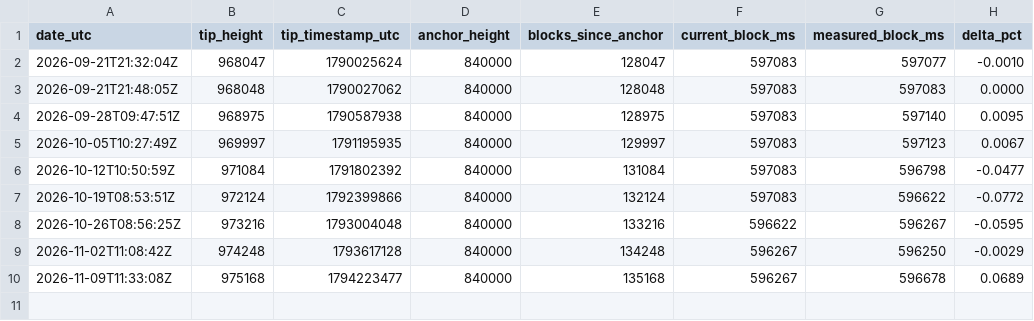
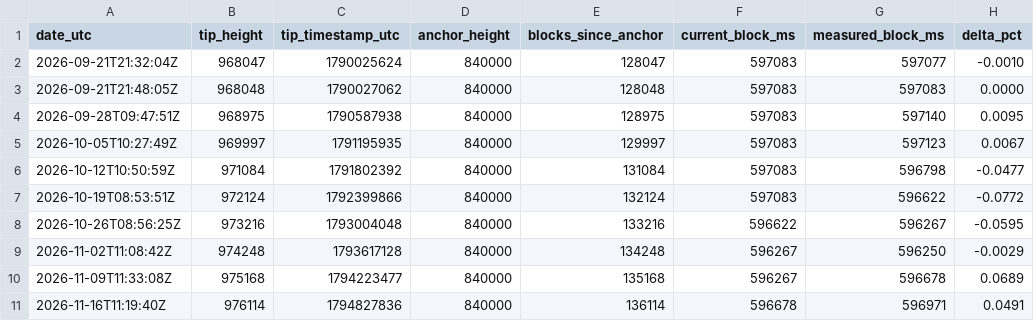
Before and after one commit to bmmmm/gold-vs-bitcoin, a CSV file: btc-blockms-log.csv, drawn as a sheet.

```diff
--- a/btc-blockms-log.csv
+++ b/btc-blockms-log.csv
@@ -10 +10,2 @@ date_utc,tip_height,tip_timestamp_utc,anchor_height,blocks_since_anchor,current_
 2026-11-09T11:33:08Z,975168,1794223477,840000,135168,596267,596678,0.0689
+2026-11-16T11:19:40Z,976114,1794827836,840000,136114,596678,596971,0.0491
```
Also changed, not shown: 1 other file.
